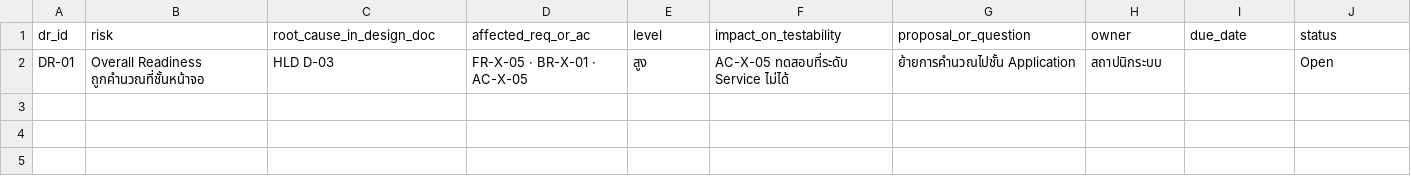
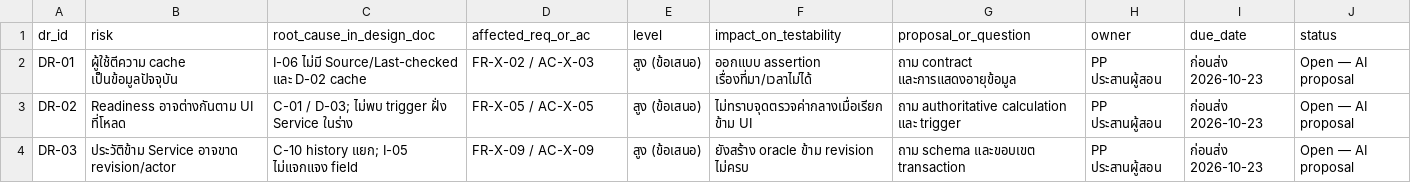
Before and after one commit to PeawZaZa/engse601-2026-PP, a CSV file: WEEKS/week-05/work/risk-register.csv, drawn as a sheet.

```diff
--- a/WEEKS/week-05/work/risk-register.csv
+++ b/WEEKS/week-05/work/risk-register.csv
@@ -1,2 +1,4 @@
 dr_id,risk,root_cause_in_design_doc,affected_req_or_ac,level,impact_on_testability,proposal_or_question,owner,due_date,status
-DR-01,Overall Readiness ถูกคำนวณที่ชั้นหน้าจอ,HLD D-03,FR-X-05 · BR-X-01 · AC-X-05,สูง,AC-X-05 ทดสอบที่ระดับ Service ไม่ได้,ย้ายการคำนวณไปชั้น Application,สถาปนิกระบบ,,Open
+DR-01,ผู้ใช้ตีความ cache เป็นข้อมูลปัจจุบัน,I-06 ไม่มี Source/Last-checked และ D-02 cache,FR-X-02 / AC-X-03,สูง (ข้อเสนอ),ออกแบบ assertion เรื่องที่มา/เวลาไม่ได้,ถาม contract และการแสดงอายุข้อมูล,PP ประสานผู้สอน,ก่อนส่ง 2026-10-23,Open — AI proposal
+DR-02,Readiness อาจต่างกันตาม UI ที่โหลด,C-01 / D-03; ไม่พบ trigger ฝั่ง Service ในร่าง,FR-X-05 / AC-X-05,สูง (ข้อเสนอ),ไม่ทราบจุดตรวจค่ากลางเมื่อเรียกข้าม UI,ถาม authoritative calculation และ trigger,PP ประสานผู้สอน,ก่อนส่ง 2026-10-23,Open — AI proposal
+DR-03,ประวัติข้าม Service อาจขาด revision/actor,C-10 history แยก; I-05 ไม่แจกแจง field,FR-X-09 / AC-X-09,สูง (ข้อเสนอ),ยังสร้าง oracle ข้าม revision ไม่ครบ,ถาม schema และขอบเขต transaction,PP ประสานผู้สอน,ก่อนส่ง 2026-10-23,Open — AI proposal
```
Also changed, not shown: WEEKS/week-04/work/03-rtm-lite.csv, WEEKS/week-05/work/design-register.csv, 45 other files.
